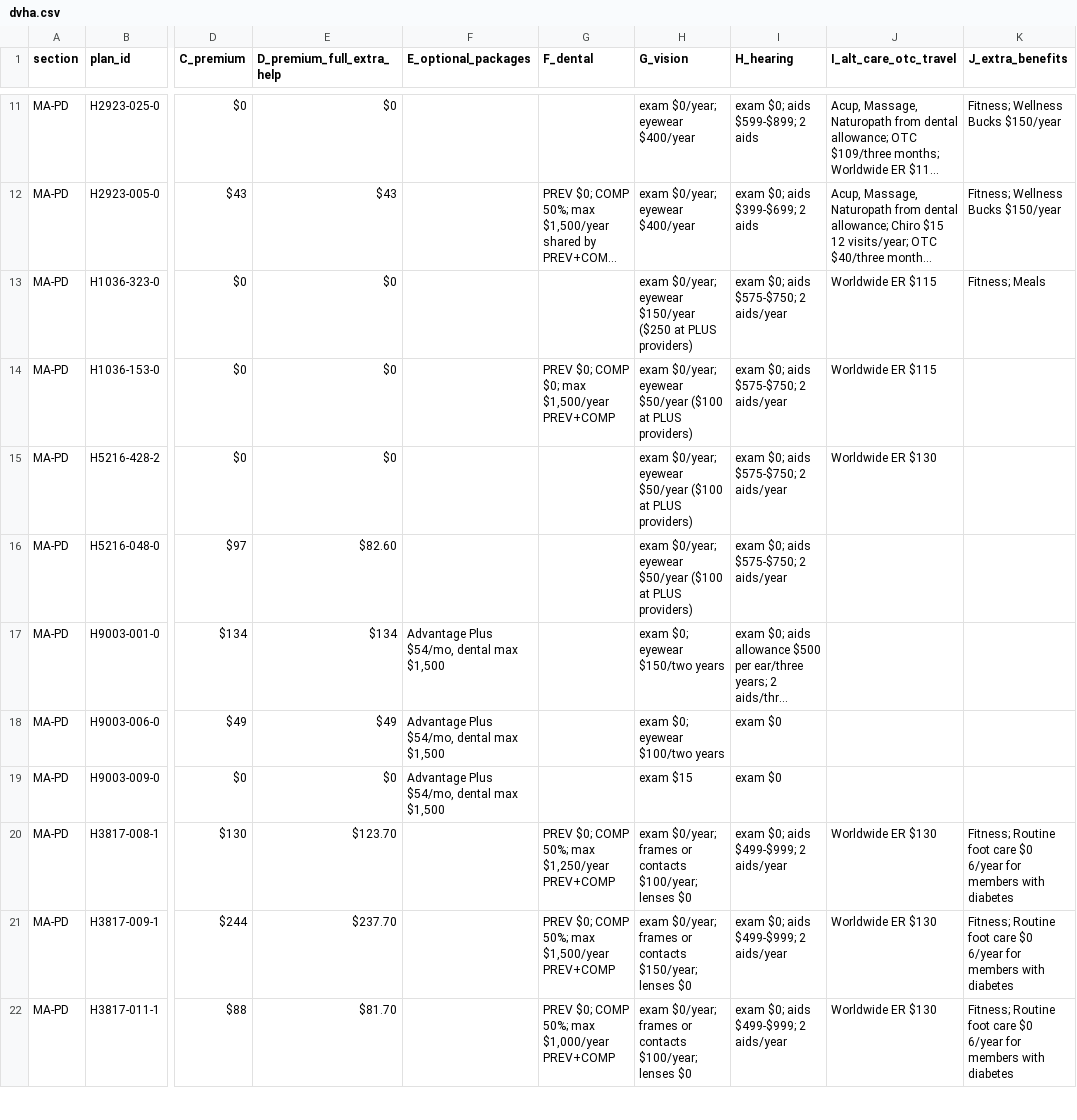
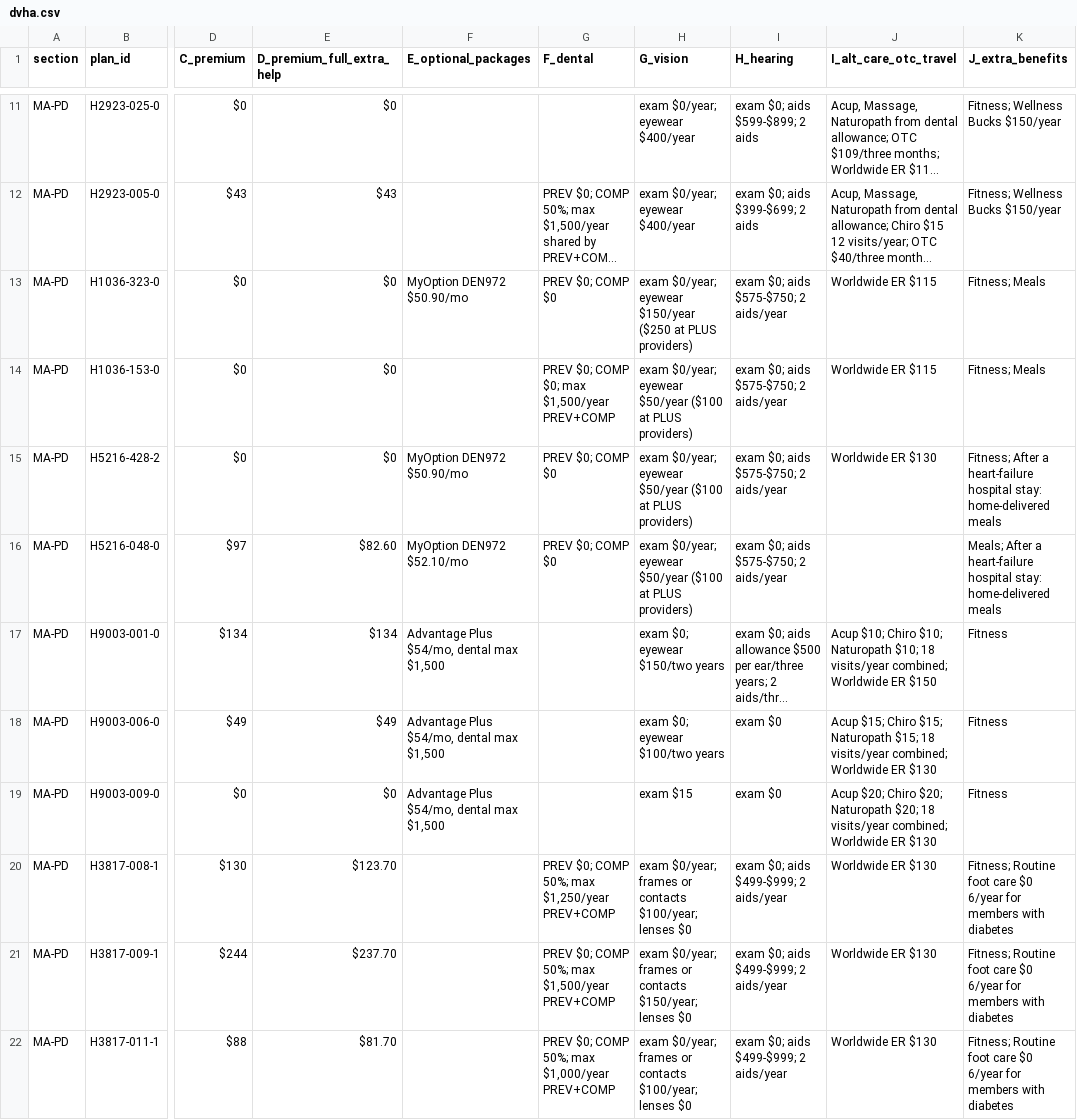
Before and after one commit to rosenhouse-bot-sandbox/shiba-data, a CSV file: data/2027/generated/dvha.csv, drawn as a sheet; only a part is shown, gaps mark what is left out; long unchanged cells end in …; the diff covers the shown part only; the diff names each change by its address in the sheet, - before the commit and + after, or states it on an @@ line.

```diff
--- a/data/2027/generated/dvha.csv
+++ b/data/2027/generated/dvha.csv
-F13 (E_optional_packages): (empty)
+F13 (E_optional_packages): MyOption DEN972 $50.90/mo
-G13 (F_dental): (empty)
+G13 (F_dental): PREV $0; COMP $0
-K14 (J_extra_benefits): (empty)
+K14 (J_extra_benefits): Fitness; Meals
-F15 (E_optional_packages): (empty)
+F15 (E_optional_packages): MyOption DEN972 $50.90/mo
-G15:G16 (F_dental): (empty)
+G15:G16 (F_dental): PREV $0; COMP $0
-K15 (J_extra_benefits): (empty)
+K15 (J_extra_benefits): Fitness; After a heart-failure hospital stay: home-delivered meals
-F16 (E_optional_packages): (empty)
+F16 (E_optional_packages): MyOption DEN972 $52.10/mo
-K16 (J_extra_benefits): (empty)
+K16 (J_extra_benefits): Meals; After a heart-failure hospital stay: home-delivered meals
-J17 (I_alt_care_otc_travel): (empty)
+J17 (I_alt_care_otc_travel): Acup $10; Chiro $10; Naturopath $10; 18 visits/year combined; Worldwide ER $150
-K17:K19 (J_extra_benefits): (empty)
+K17:K19 (J_extra_benefits): Fitness
-J18 (I_alt_care_otc_travel): (empty)
+J18 (I_alt_care_otc_travel): Acup $15; Chiro $15; Naturopath $15; 18 visits/year combined; Worldwide ER $130
-J19 (I_alt_care_otc_travel): (empty)
+J19 (I_alt_care_otc_travel): Acup $20; Chiro $20; Naturopath $20; 18 visits/year combined; Worldwide ER $130
```
Also changed, not shown: 10 edited cells elsewhere in this file, data/2027/generated/main_chart.csv, 3 other files.
